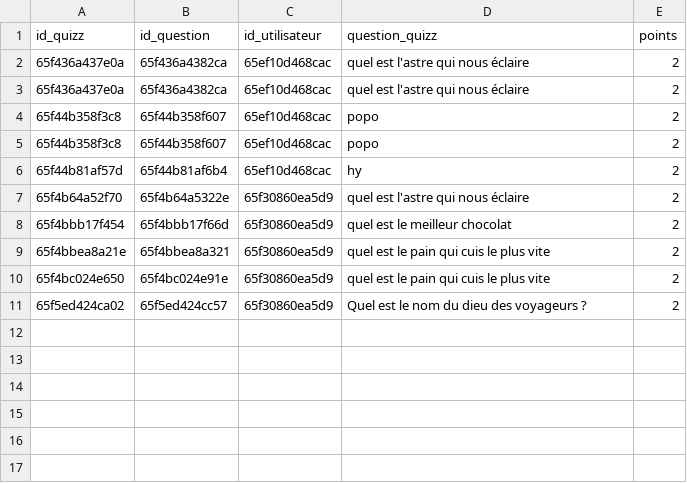
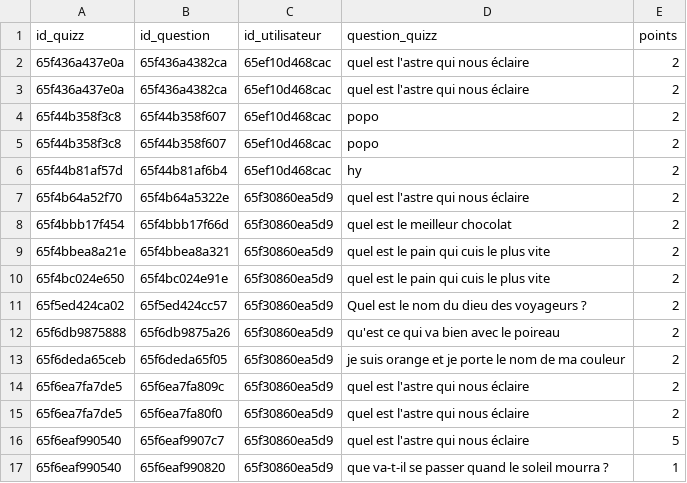
Before and after one commit to MSAcom/Quizzeo, a CSV file: quizz/creationquizz/questions_quizz.csv, drawn as a sheet.

```diff
--- a/quizz/creationquizz/questions_quizz.csv
+++ b/quizz/creationquizz/questions_quizz.csv
@@ -11 +11,7 @@ id_quizz,id_question,id_utilisateur,question_quizz,points
 65f5ed424ca02,65f5ed424cc57,65f30860ea5d9,"Quel est le nom du dieu des voyageurs ?",2
+65f6db9875888,65f6db9875a26,65f30860ea5d9,"qu'est ce qui va bien avec le poireau",2
+65f6deda65ceb,65f6deda65f05,65f30860ea5d9,"je suis orange et je porte le nom de ma couleur",2
+65f6ea7fa7de5,65f6ea7fa809c,65f30860ea5d9,"quel est l'astre qui nous éclaire",2
+65f6ea7fa7de5,65f6ea7fa80f0,65f30860ea5d9,"quel est l'astre qui nous éclaire",2
+65f6eaf990540,65f6eaf9907c7,65f30860ea5d9,"quel est l'astre qui nous éclaire",5
+65f6eaf990540,65f6eaf990820,65f30860ea5d9,"que va-t-il se passer quand le soleil mourra ?",1
```
Also changed, not shown: quizz/creationquizz/quizz.csv, quizz/creationquizz/reponses_quizz.csv, 7 other files.
